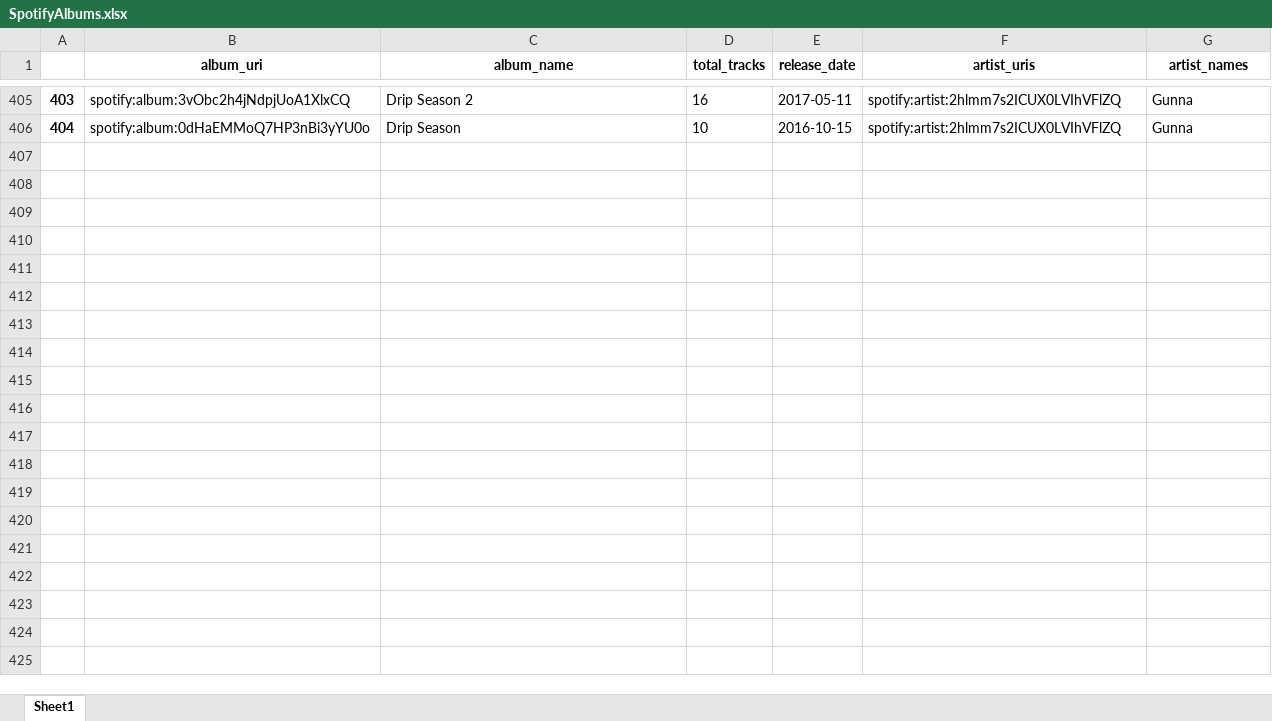
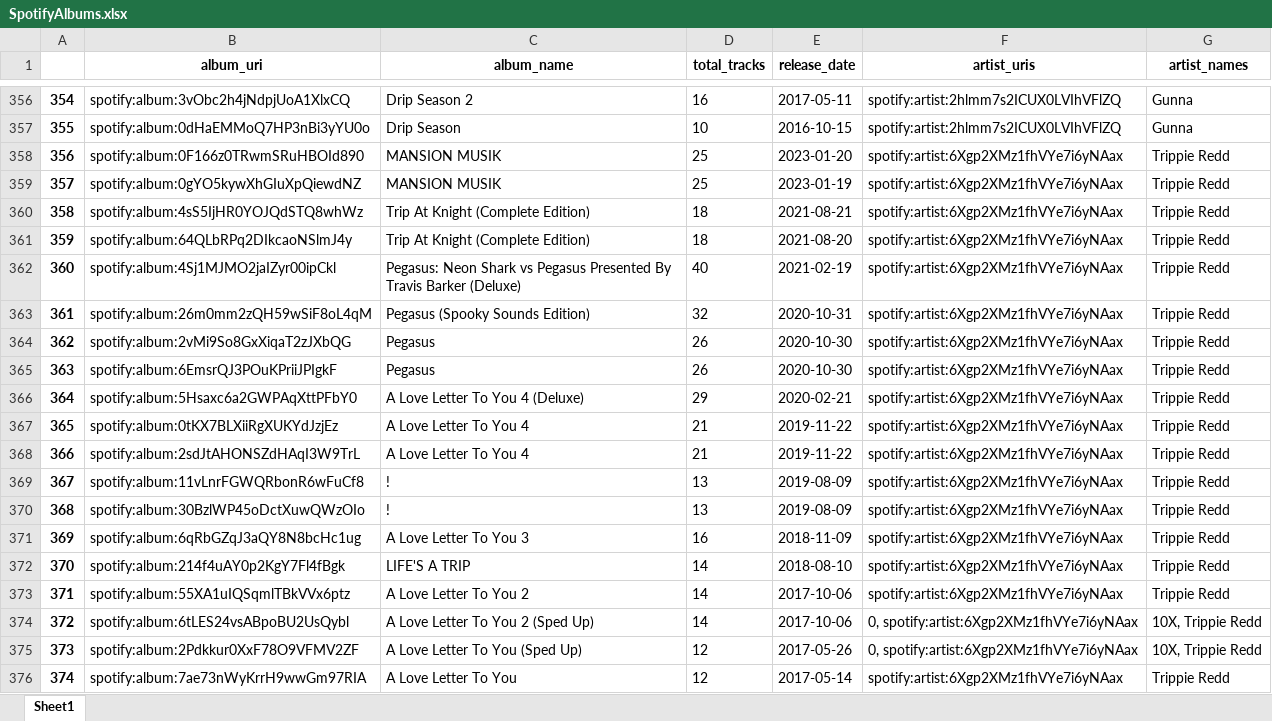
Before and after one commit to garcgabe/HipHop-Analysis-Project, an Excel workbook: SpotifyAlbums.xlsx, sheet Sheet1, drawn as a sheet; only a part is shown, gaps mark what is left out; values as stored, in another font and other column widths than the file's, no borders; the diff covers the shown part only; the diff names each change by its address in the sheet, - before the commit and + after, or states it on an @@ line.

```diff
--- a/SpotifyAlbums.xlsx (sheet Sheet1)
+++ b/SpotifyAlbums.xlsx (sheet Sheet1)
@@ column A renumbered between rows 75 and 357 @@
+row 358: 356 | spotify:album:0F166z0TRwmSRuHBOId890 | MANSION MUSIK | 25 | 2023-01-20 | spotify:artist:6Xgp2XMz1fhVYe7i6yNAax | Trippie Redd
+row 359: 357 | spotify:album:0gYO5kywXhGIuXpQiewdNZ | MANSION MUSIK | 25 | 2023-01-19 | spotify:artist:6Xgp2XMz1fhVYe7i6yNAax | Trippie Redd
+row 360: 358 | spotify:album:4sS5IjHR0YOJQdSTQ8whWz | Trip At Knight (Complete Edition) | 18 | 2021-08-21 | spotify:artist:6Xgp2XMz1fhVYe7i6yNAax | Trippie Redd
+row 361: 359 | spotify:album:64QLbRPq2DIkcaoNSlmJ4y | Trip At Knight (Complete Edition) | 18 | 2021-08-20 | spotify:artist:6Xgp2XMz1fhVYe7i6yNAax | Trippie Redd
+row 362: 360 | spotify:album:4Sj1MJMO2jaIZyr00ipCkl | Pegasus: Neon Shark vs Pegasus Presented By Travis Barker (Deluxe) | 40 | 2021-02-19 | spotify:artist:6Xgp2XMz1fhVYe7i6yNAax | Trippie Redd
+row 363: 361 | spotify:album:26m0mm2zQH59wSiF8oL4qM | Pegasus (Spooky Sounds Edition) | 32 | 2020-10-31 | spotify:artist:6Xgp2XMz1fhVYe7i6yNAax | Trippie Redd
+row 364: 362 | spotify:album:2vMi9So8GxXiqaT2zJXbQG | Pegasus | 26 | 2020-10-30 | spotify:artist:6Xgp2XMz1fhVYe7i6yNAax | Trippie Redd
+row 365: 363 | spotify:album:6EmsrQJ3POuKPriiJPIgkF | Pegasus | 26 | 2020-10-30 | spotify:artist:6Xgp2XMz1fhVYe7i6yNAax | Trippie Redd
+row 366: 364 | spotify:album:5Hsaxc6a2GWPAqXttPFbY0 | A Love Letter To You 4 (Deluxe) | 29 | 2020-02-21 | spotify:artist:6Xgp2XMz1fhVYe7i6yNAax | Trippie Redd
+row 367: 365 | spotify:album:0tKX7BLXiiRgXUKYdJzjEz | A Love Letter To You 4 | 21 | 2019-11-22 | spotify:artist:6Xgp2XMz1fhVYe7i6yNAax | Trippie Redd
+row 368: 366 | spotify:album:2sdJtAHONSZdHAqI3W9TrL | A Love Letter To You 4 | 21 | 2019-11-22 | spotify:artist:6Xgp2XMz1fhVYe7i6yNAax | Trippie Redd
+row 369: 367 | spotify:album:11vLnrFGWQRbonR6wFuCf8 | ! | 13 | 2019-08-09 | spotify:artist:6Xgp2XMz1fhVYe7i6yNAax | Trippie Redd
+row 370: 368 | spotify:album:30BzlWP45oDctXuwQWzOIo | ! | 13 | 2019-08-09 | spotify:artist:6Xgp2XMz1fhVYe7i6yNAax | Trippie Redd
+row 371: 369 | spotify:album:6qRbGZqJ3aQY8N8bcHc1ug | A Love Letter To You 3 | 16 | 2018-11-09 | spotify:artist:6Xgp2XMz1fhVYe7i6yNAax | Trippie Redd
+row 372: 370 | spotify:album:214f4uAY0p2KgY7Fl4fBgk | LIFE'S A TRIP | 14 | 2018-08-10 | spotify:artist:6Xgp2XMz1fhVYe7i6yNAax | Trippie Redd
+row 373: 371 | spotify:album:55XA1uIQSqmlTBkVVx6ptz | A Love Letter To You 2 | 14 | 2017-10-06 | spotify:artist:6Xgp2XMz1fhVYe7i6yNAax | Trippie Redd
+row 374: 372 | spotify:album:6tLES24vsABpoBU2UsQybl | A Love Letter To You 2 (Sped Up) | 14 | 2017-10-06 | 0, spotify:artist:6Xgp2XMz1fhVYe7i6yNAax | 10X, Trippie Redd
+row 375: 373 | spotify:album:2Pdkkur0XxF78O9VFMV2ZF | A Love Letter To You (Sped Up) | 12 | 2017-05-26 | 0, spotify:artist:6Xgp2XMz1fhVYe7i6yNAax | 10X, Trippie Redd
+row 376: 374 | spotify:album:7ae73nWyKrrH9wwGm97RIA | A Love Letter To You | 12 | 2017-05-14 | spotify:artist:6Xgp2XMz1fhVYe7i6yNAax | Trippie Redd
```
Also changed, not shown: 133 added rows, 49 removed rows and 8 edited cells elsewhere in this sheet, SpotifyArtists.xlsx, 9 other files.
